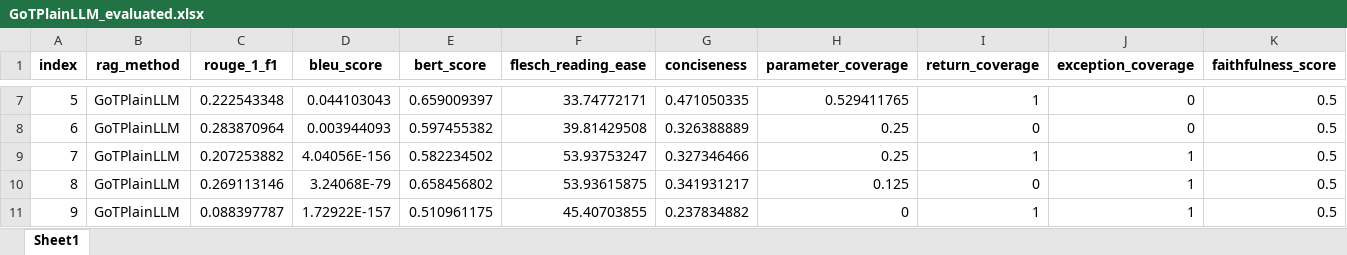
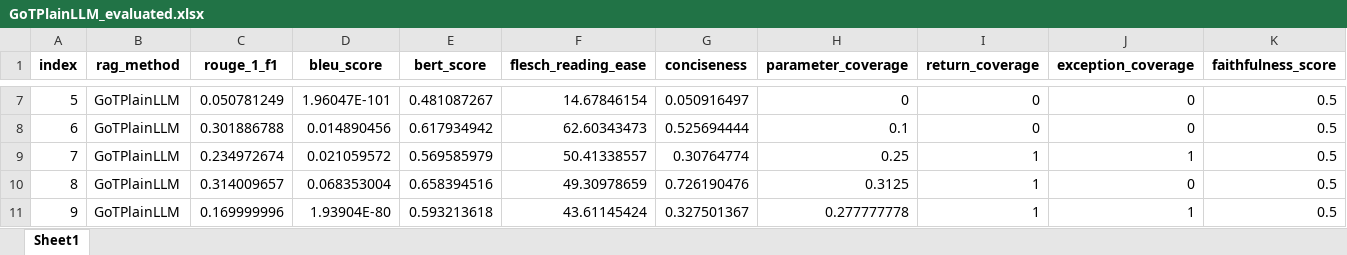
Before and after one commit to balajivenky06/RAG-Docstring, an Excel workbook: results/comparison_GoTPlainLLM/GoTPlainLLM_evaluated.xlsx, sheet Sheet1, drawn as a sheet; only a part is shown, gaps mark what is left out; values as stored, in another font and other column widths than the file's, no borders; the diff covers the shown part only; the diff names each change by its address in the sheet, - before the commit and + after, or states it on an @@ line.

```diff
--- a/results/comparison_GoTPlainLLM/GoTPlainLLM_evaluated.xlsx (sheet Sheet1)
+++ b/results/comparison_GoTPlainLLM/GoTPlainLLM_evaluated.xlsx (sheet Sheet1)
-C7 (rouge_1_f1): 0.222543348
+C7 (rouge_1_f1): 0.050781249
-D7 (bleu_score): 0.044103043
+D7 (bleu_score): 1.96047E-101
-E7 (bert_score): 0.659009397
+E7 (bert_score): 0.481087267
-F7 (flesch_reading_ease): 33.74772171
+F7 (flesch_reading_ease): 14.67846154
-G7 (conciseness): 0.471050335
+G7 (conciseness): 0.050916497
-H7 (parameter_coverage): 0.529411765
+H7 (parameter_coverage): 0
-I7 (return_coverage): 1
+I7 (return_coverage): 0
-C8 (rouge_1_f1): 0.283870964
+C8 (rouge_1_f1): 0.301886788
-D8 (bleu_score): 0.003944093
+D8 (bleu_score): 0.014890456
-E8 (bert_score): 0.597455382
+E8 (bert_score): 0.617934942
-F8 (flesch_reading_ease): 39.81429508
+F8 (flesch_reading_ease): 62.60343473
-G8 (conciseness): 0.326388889
+G8 (conciseness): 0.525694444
-H8 (parameter_coverage): 0.25
+H8 (parameter_coverage): 0.1
-C9 (rouge_1_f1): 0.207253882
+C9 (rouge_1_f1): 0.234972674
-D9 (bleu_score): 4.04056E-156
+D9 (bleu_score): 0.021059572
-E9 (bert_score): 0.582234502
+E9 (bert_score): 0.569585979
-F9 (flesch_reading_ease): 53.93753247
+F9 (flesch_reading_ease): 50.41338557
-G9 (conciseness): 0.327346466
+G9 (conciseness): 0.30764774
-C10 (rouge_1_f1): 0.269113146
+C10 (rouge_1_f1): 0.314009657
-D10 (bleu_score): 3.24068E-79
+D10 (bleu_score): 0.068353004
-E10 (bert_score): 0.658456802
+E10 (bert_score): 0.658394516
-F10 (flesch_reading_ease): 53.93615875
+F10 (flesch_reading_ease): 49.30978659
-G10 (conciseness): 0.341931217
+G10 (conciseness): 0.726190476
-H10 (parameter_coverage): 0.125
+H10 (parameter_coverage): 0.3125
-I10 (return_coverage): 0
+I10 (return_coverage): 1
-J10 (exception_coverage): 1
+J10 (exception_coverage): 0
-C11 (rouge_1_f1): 0.088397787
+C11 (rouge_1_f1): 0.169999996
-D11 (bleu_score): 1.72922E-157
+D11 (bleu_score): 1.93904E-80
-E11 (bert_score): 0.510961175
+E11 (bert_score): 0.593213618
-F11 (flesch_reading_ease): 45.40703855
+F11 (flesch_reading_ease): 43.61145424
-G11 (conciseness): 0.237834882
+G11 (conciseness): 0.327501367
-H11 (parameter_coverage): 0
+H11 (parameter_coverage): 0.277777778
```
Also changed, not shown: 372 edited cells elsewhere in this sheet, results/comparison_CoTPlainLLM/CoTPlainLLM_consolidated.xlsx, results/comparison_CoTPlainLLM/CoTPlainLLM_costs.xlsx, 44 other files.
